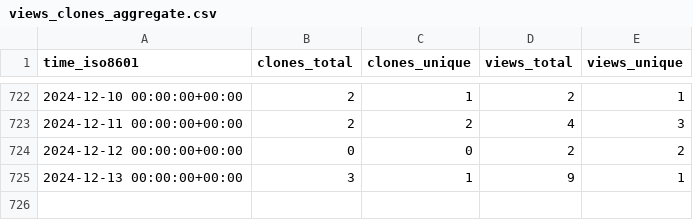
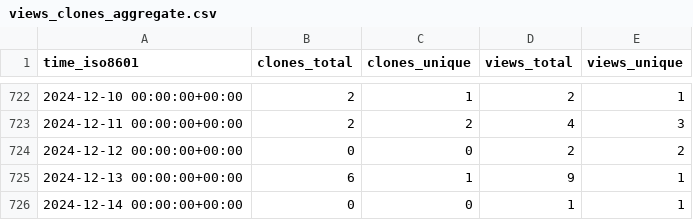
Before and after one commit to PhysiBoSS/PhysiBoSS, a CSV file: PhysiBoSS/PhysiBoSS/ghrs-data/views_clones_aggregate.csv, drawn as a sheet; only a part is shown, gaps mark what is left out.

```diff
--- a/PhysiBoSS/PhysiBoSS/ghrs-data/views_clones_aggregate.csv
+++ b/PhysiBoSS/PhysiBoSS/ghrs-data/views_clones_aggregate.csv
@@ -724,2 +724,3 @@ time_iso8601,clones_total,clones_unique,views_total,views_unique
 2024-12-12 00:00:00+00:00,0,0,2,2
-2024-12-13 00:00:00+00:00,3,1,9,1
+2024-12-13 00:00:00+00:00,6,1,9,1
+2024-12-14 00:00:00+00:00,0,0,1,1
```
Also changed, not shown: 1 other file.
